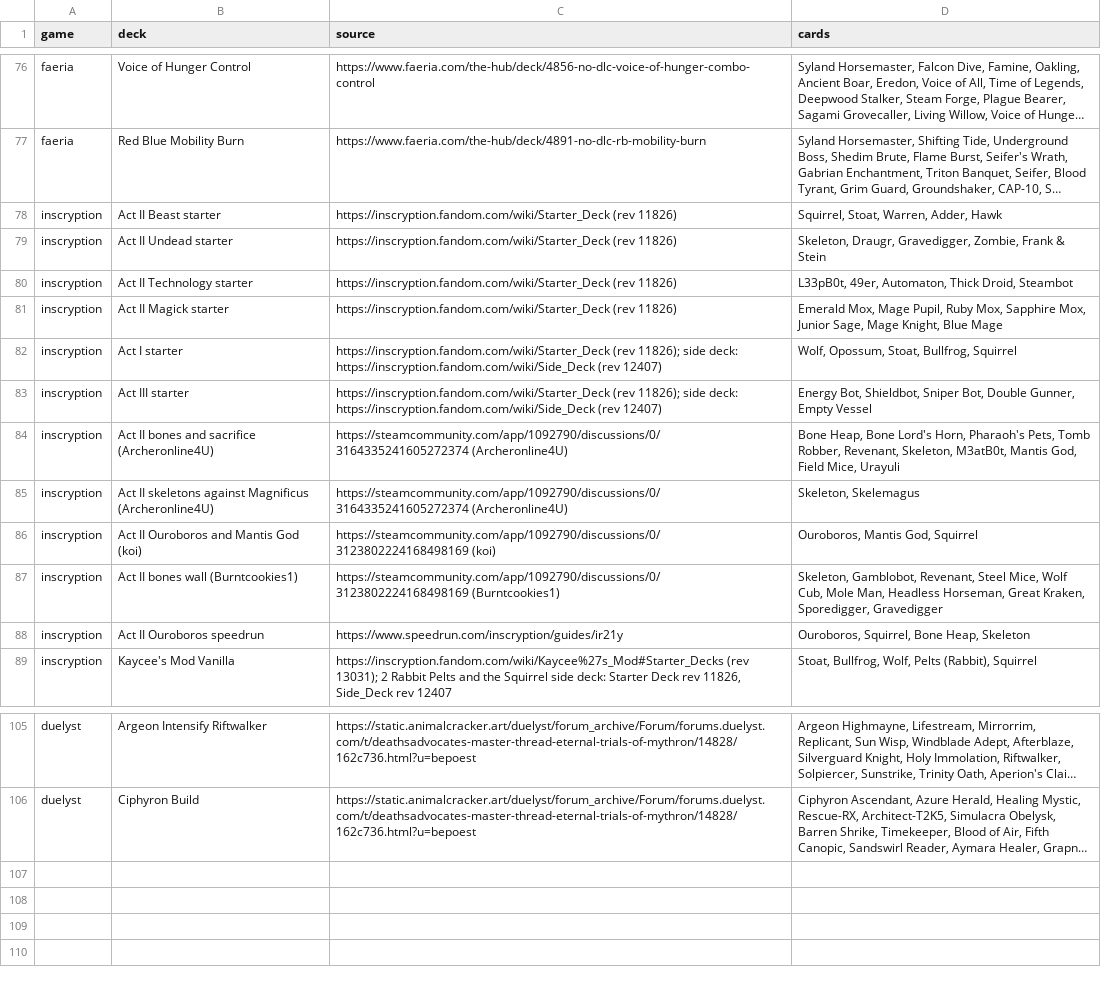
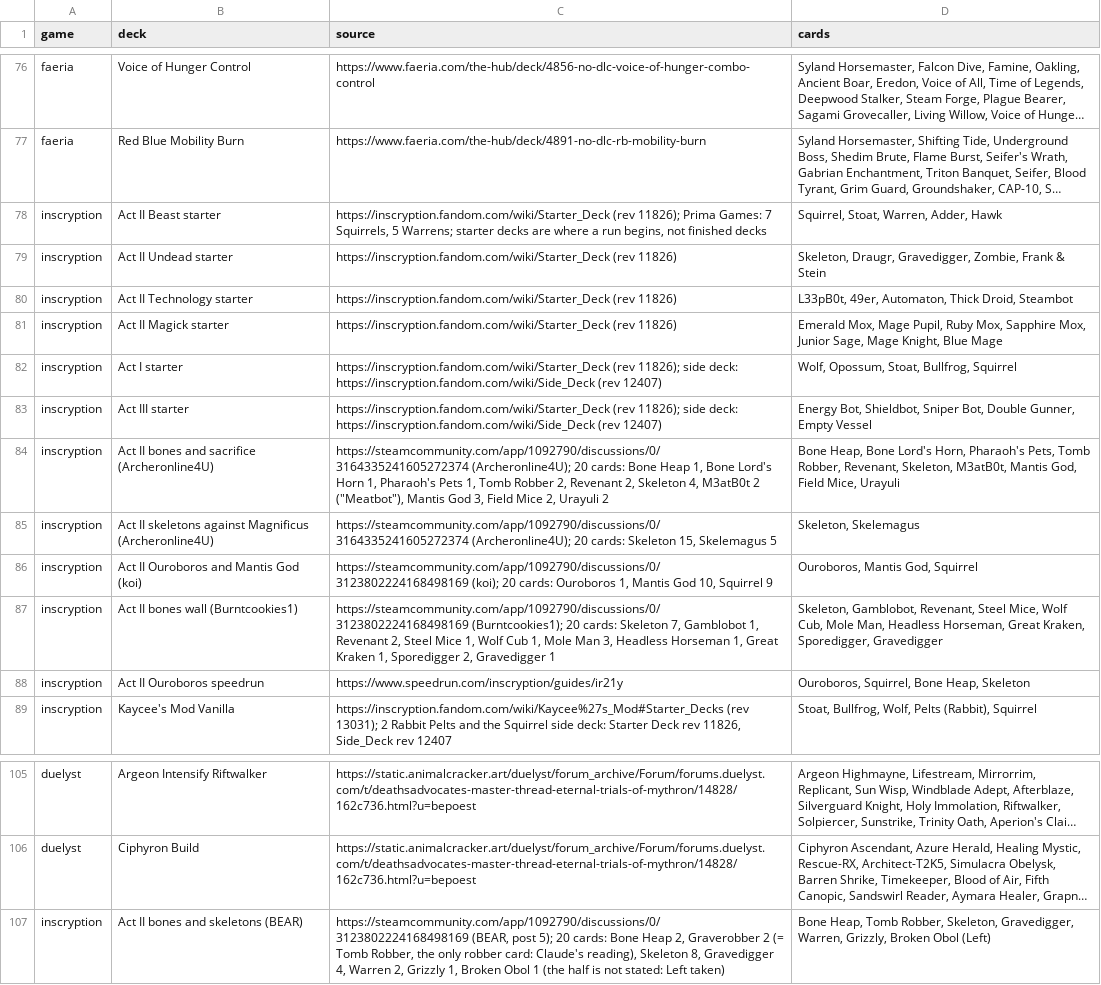
Before and after one commit to npgeorgiou/three-bases, a TSV file: library/cards_db/decks.tsv, drawn as a sheet; only a part is shown, gaps mark what is left out; long unchanged cells end in …; the diff names each change by its address in the sheet, - before the commit and + after, or states it on an @@ line.

```diff
--- a/library/cards_db/decks.tsv
+++ b/library/cards_db/decks.tsv
-C78 (source): https://inscryption.fandom.com/wiki/Starter_Deck (rev 11826)
+C78 (source): https://inscryption.fandom.com/wiki/Starter_Deck (rev 11826); Prima Games: 7 Squirrels, 5 Warrens; starter decks are where a run begins, not finished decks
-C84 (source): https://steamcommunity.com/app/1092790/discussions/0/3164335241605272374 (Archeronline4U)
+C84 (source): https://steamcommunity.com/app/1092790/discussions/0/3164335241605272374 (Archeronline4U); 20 cards: Bone Heap 1, Bone Lord's Horn 1, Pharaoh's Pets 1, Tomb Robber 2, Revenant 2, Skeleton 4, M3atB0t 2 ("Meatbot"), Mantis God 3, Field Mice 2, Urayuli 2
-C85 (source): https://steamcommunity.com/app/1092790/discussions/0/3164335241605272374 (Archeronline4U)
+C85 (source): https://steamcommunity.com/app/1092790/discussions/0/3164335241605272374 (Archeronline4U); 20 cards: Skeleton 15, Skelemagus 5
-C86 (source): https://steamcommunity.com/app/1092790/discussions/0/3123802224168498169 (koi)
+C86 (source): https://steamcommunity.com/app/1092790/discussions/0/3123802224168498169 (koi); 20 cards: Ouroboros 1, Mantis God 10, Squirrel 9
-C87 (source): https://steamcommunity.com/app/1092790/discussions/0/3123802224168498169 (Burntcookies1)
+C87 (source): https://steamcommunity.com/app/1092790/discussions/0/3123802224168498169 (Burntcookies1); 20 cards: Skeleton 7, Gamblobot 1, Revenant 2, Steel Mice 1, Wolf Cub 1, Mole Man 3, Headless Horseman 1, Great Kraken 1, Sporedigger 2, Gravedigger 1
+row 107: inscryption | Act II bones and skeletons (BEAR) | https://steamcommunity.com/app/1092790/discussions/0/3123802224168498169 (BEAR, post 5); 20 cards: Bone Heap 2, Graverobber 2 (= Tomb Robber, the only robber card: Claude's reading), Skeleton 8, Gravedigger 4, Warren 2, Grizzly 1, Broken Obol 1 (the half is not stated: Left taken) | Bone Heap, Tomb Robber, Skeleton, Gravedigger, Warren, Grizzly, Broken Obol (Left)
```
Also changed, not shown: library/cards_db/cases/mechanics.tsv, library/cards_db/vocab.tsv, 14 other files.
